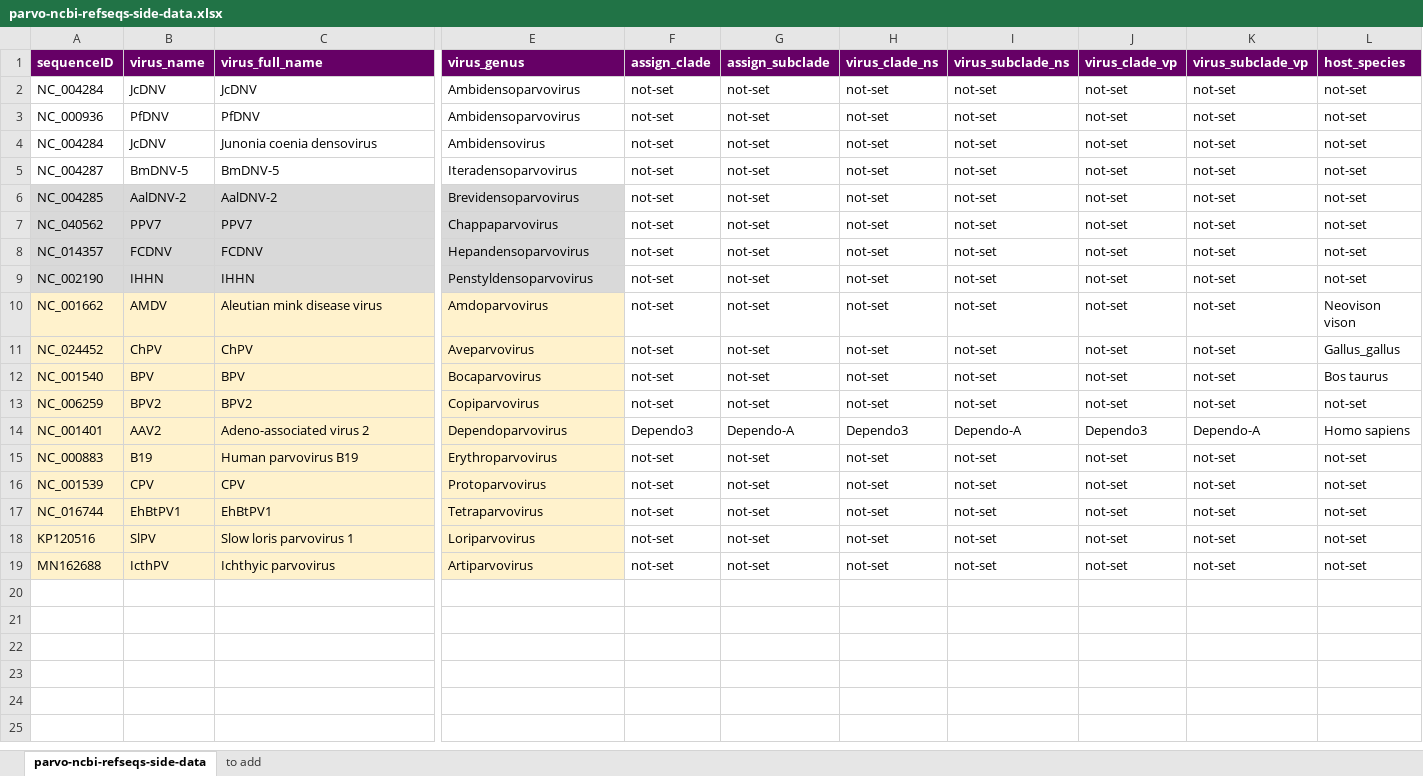
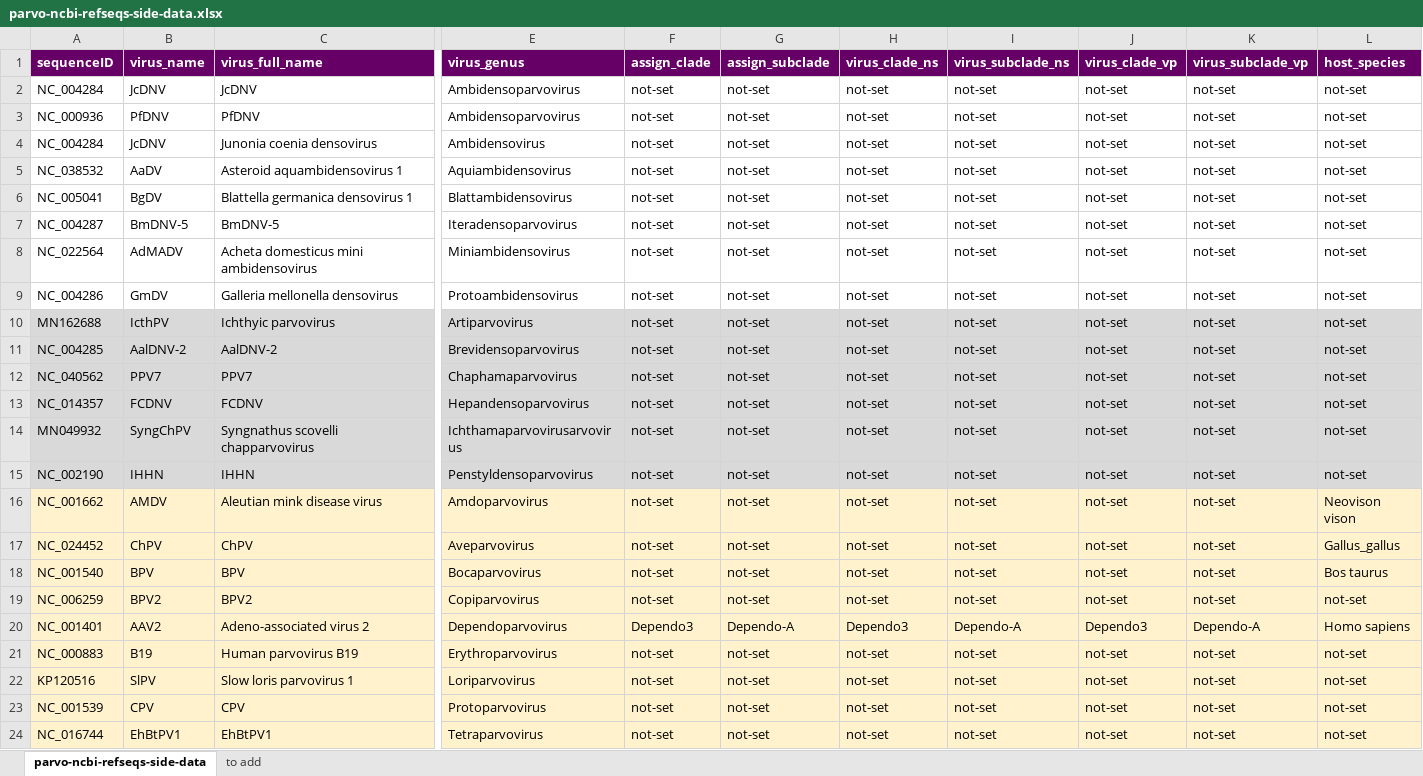
Before and after one commit to giffordlabcvr/Parvovirus-GLUE, an Excel workbook: tabular/core/parvo-ncbi-refseqs-side-data.xlsx, sheet parvo-ncbi-refseqs-side-data, drawn as a sheet; only a part is shown, gaps mark what is left out; values as stored, in another font and other column widths than the file's, no borders; removed rows and columns are numbered as before the commit, all else as after; rows hold the shown columns only; the diff names each change by its address in the sheet, - before the commit and + after, or states it on an @@ line.

```diff
--- a/tabular/core/parvo-ncbi-refseqs-side-data.xlsx (sheet parvo-ncbi-refseqs-side-data)
+++ b/tabular/core/parvo-ncbi-refseqs-side-data.xlsx (sheet parvo-ncbi-refseqs-side-data)
+row 5: NC_038532 | AaDV | Asteroid aquambidensovirus 1 | Aquiambidensovirus | not-set | not-set | not-set | not-set | not-set | not-set | not-set
+row 6: NC_005041 | BgDV | Blattella germanica densovirus 1 | Blattambidensovirus | not-set | not-set | not-set | not-set | not-set | not-set | not-set
+row 8: NC_022564 | AdMADV | Acheta domesticus mini ambidensovirus | Miniambidensovirus | not-set | not-set | not-set | not-set | not-set | not-set | not-set
+row 9: NC_004286 | GmDV | Galleria mellonella densovirus | Protoambidensovirus | not-set | not-set | not-set | not-set | not-set | not-set | not-set
+row 10: MN162688 | IcthPV | Ichthyic parvovirus | Artiparvovirus | not-set | not-set | not-set | not-set | not-set | not-set | not-set
-F11:L13 fill: none
+F11:L13 fill: #D9D9D9
-E12 (virus_genus): Chappaparvovirus
+E12 (virus_genus): Chaphamaparvovirus
+row 14: MN049932 | SyngChPV | Syngnathus scovelli chapparvovirus | Ichthamaparvovirusarvovirus | not-set | not-set | not-set | not-set | not-set | not-set | not-set
-F15:L15 fill: none
+F15:L15 fill: #D9D9D9
-F16:L21 fill: none
+F16:L21 fill: #FFF2CC
@@ row 18 moved to row 22: KP120516 @@
-F23:L24 fill: none
+F23:L24 fill: #FFF2CC
-row 19: MN162688 | IcthPV | Ichthyic parvovirus | Artiparvovirus | not-set | not-set | not-set | not-set | not-set | not-set | not-set
```
Also changed, not shown: 55 other files.
